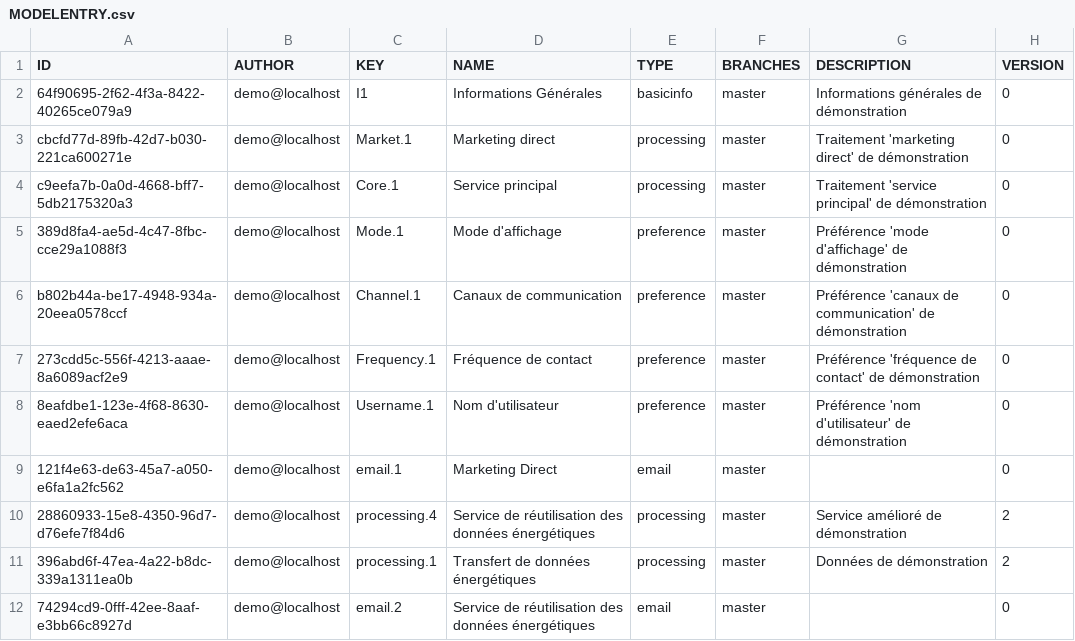
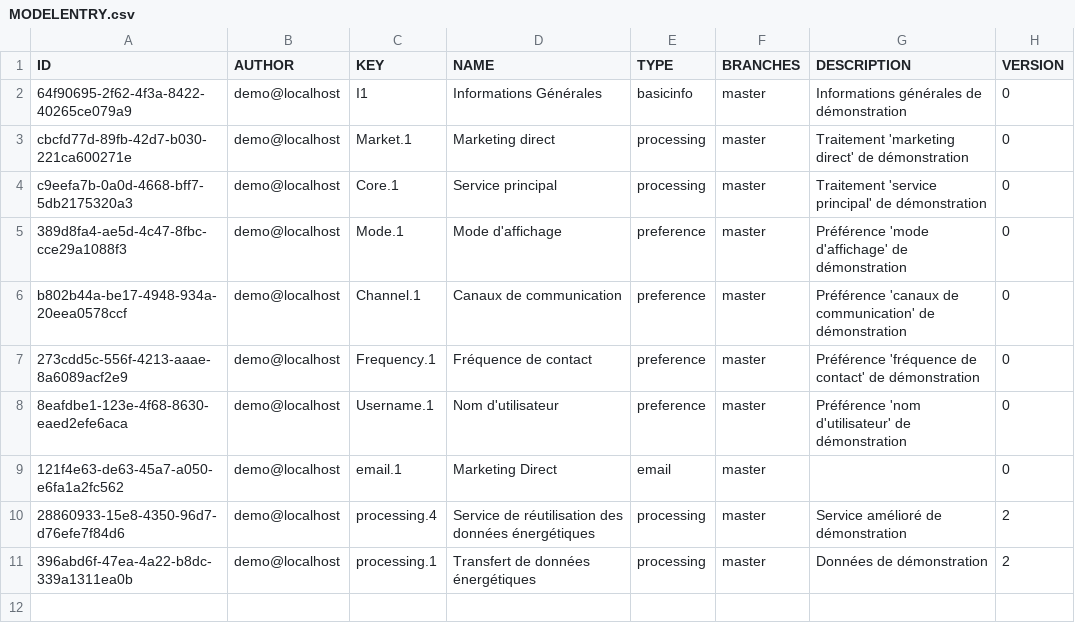
Before and after one commit to fairandsmart/consent-manager-back, a CSV file: src/main/resources/db/MODELENTRY.csv, drawn as a sheet.

```diff
--- a/src/main/resources/db/MODELENTRY.csv
+++ b/src/main/resources/db/MODELENTRY.csv
@@ -11,2 +11 @@ b802b44a-be17-4948-934a-20eea0578ccf,demo@localhost,Channel.1,Canaux de communic
 396abd6f-47ea-4a22-b8dc-339a1311ea0b,demo@localhost,processing.1,Transfert de données énergétiques,processing,master,Données de démonstration,2
-74294cd9-0fff-42ee-8aaf-e3bb66c8927d,demo@localhost,email.2,Service de réutilisation des données énergétiques,email,master,"",0
```
Also changed, not shown: src/main/resources/db/MODELVERSION.csv, src/main/resources/db/MODELVERSION_CONTENT.csv, 17 other files.
